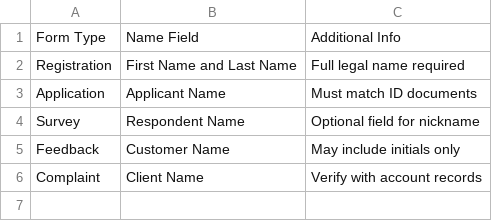
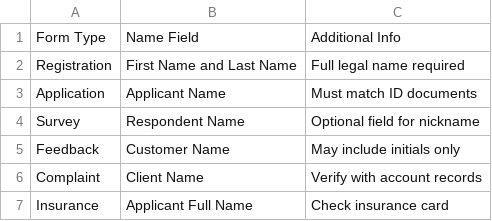
Before and after one commit to docrobertson/application-review-process, a CSV file: data/fields.csv, drawn as a sheet.

Commit message:
Update fields.csv

```diff
--- a/data/fields.csv
+++ b/data/fields.csv
@@ -6 +6,2 @@ Feedback,Customer Name,May include initials only
 Complaint,Client Name,Verify with account records
+Insurance,Applicant Full Name,Check insurance card
```
